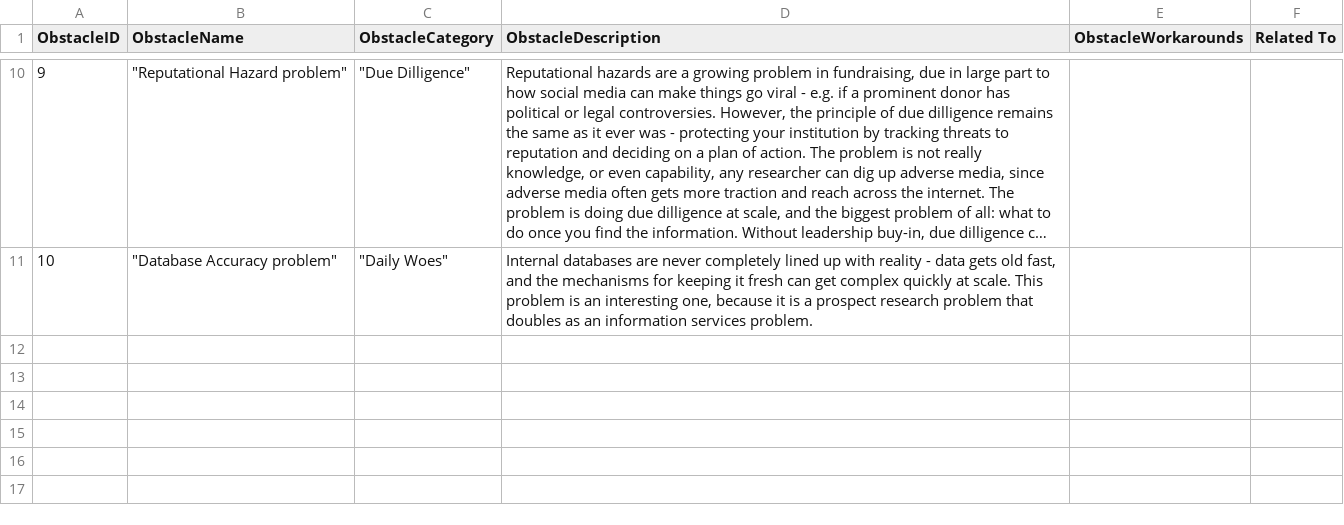
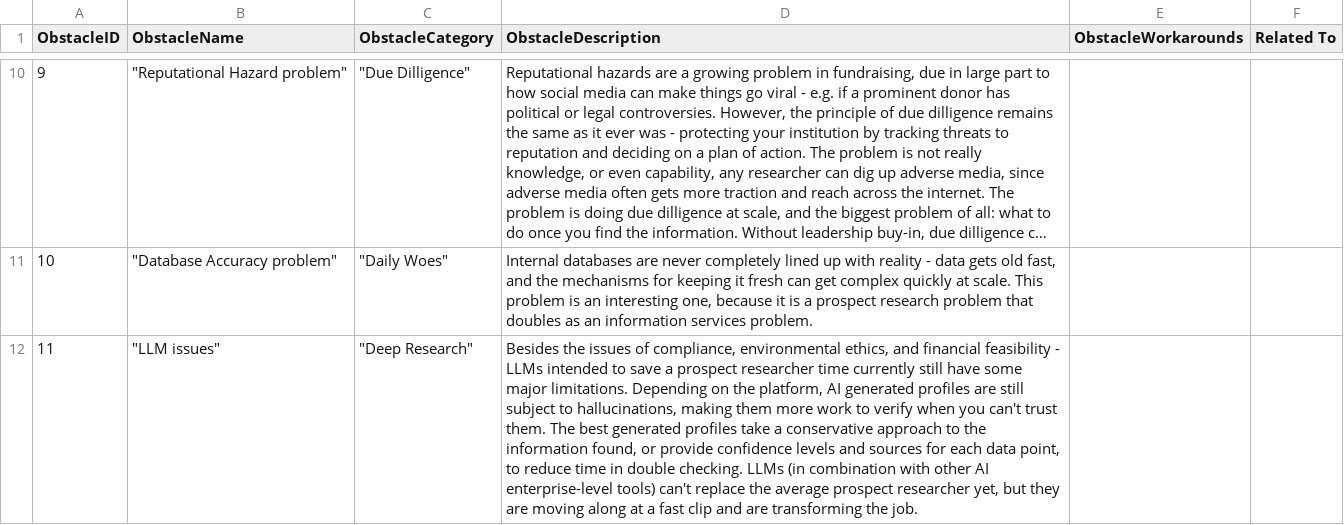
Before and after one commit to ApraUtah/ProspectResearchToolkit, a CSV file: data/prospectresearch_obstacles.csv, drawn as a sheet; only a part is shown, gaps mark what is left out; long unchanged cells end in …; the diff names each change by its address in the sheet, - before the commit and + after, or states it on an @@ line.

Commit message:
new data, survey stuff

```diff
--- a/data/prospectresearch_obstacles.csv
+++ b/data/prospectresearch_obstacles.csv
+row 12: 11 | "LLM issues" | "Deep Research" | Besides the issues of compliance, environmental ethics, and financial feasibility - LLMs intended to save a prospect researcher time currently still have some major limitations. Depending on the platform, AI generated profiles are still subject to hallucinations, making them more work to verify when you can't trust them. The best generated profiles take a conservative approach to the information found, or provide confidence levels and sources for each data point, to reduce time in double checking. LLMs (in combination with other AI enterprise-level tools) can't replace the average prospect researcher yet, but they are moving along at a fast clip and are transforming the job.
```
Also changed, not shown: data/pr_tool_comparisons.csv, data/software_compare.csv, 2 other files.
